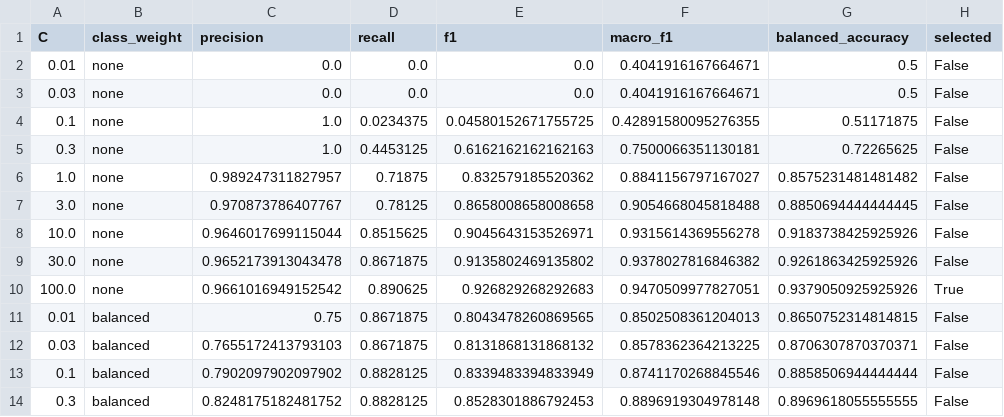
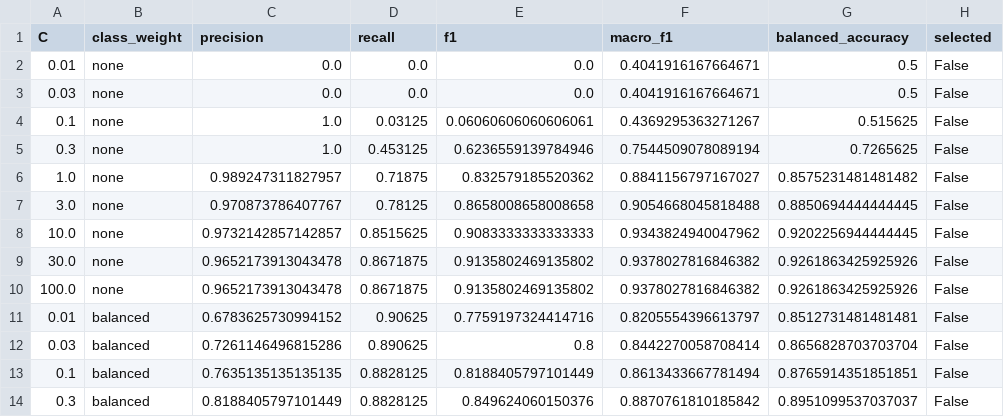
Before and after one commit to kenoja/FML-fake-news, a CSV file: results/tables/m1_words_filtered_grid.csv, drawn as a sheet; only a part is shown; the diff covers the shown part only.

```diff
--- a/results/tables/m1_words_filtered_grid.csv
+++ b/results/tables/m1_words_filtered_grid.csv
@@ -3,12 +3,12 @@ C,class_weight,precision,recall,f1,macro_f1,balanced_accuracy,selected
 0.03,none,0.0,0.0,0.0,0.4041916167664671,0.5,False
-0.1,none,1.0,0.0234375,0.04580152671755725,0.42891580095276355,0.51171875,False
-0.3,none,1.0,0.4453125,0.6162162162162163,0.7500066351130181,0.72265625,False
+0.1,none,1.0,0.03125,0.06060606060606061,0.4369295363271267,0.515625,False
+0.3,none,1.0,0.453125,0.6236559139784946,0.7544509078089194,0.7265625,False
 1.0,none,0.989247311827957,0.71875,0.832579185520362,0.8841156797167027,0.8575231481481482,False
 3.0,none,0.970873786407767,0.78125,0.8658008658008658,0.9054668045818488,0.8850694444444445,False
-10.0,none,0.9646017699115044,0.8515625,0.9045643153526971,0.9315614369556278,0.9183738425925926,False
+10.0,none,0.9732142857142857,0.8515625,0.9083333333333333,0.9343824940047962,0.9202256944444445,False
 30.0,none,0.9652173913043478,0.8671875,0.9135802469135802,0.9378027816846382,0.9261863425925926,False
-100.0,none,0.9661016949152542,0.890625,0.926829268292683,0.9470509977827051,0.9379050925925926,True
-0.01,balanced,0.75,0.8671875,0.8043478260869565,0.8502508361204013,0.8650752314814815,False
-0.03,balanced,0.7655172413793103,0.8671875,0.8131868131868132,0.8578362364213225,0.8706307870370371,False
-0.1,balanced,0.7902097902097902,0.8828125,0.8339483394833949,0.8741170268845546,0.8858506944444444,False
-0.3,balanced,0.8248175182481752,0.8828125,0.8528301886792453,0.8896919304978148,0.8969618055555555,False
+100.0,none,0.9652173913043478,0.8671875,0.9135802469135802,0.9378027816846382,0.9261863425925926,False
+0.01,balanced,0.6783625730994152,0.90625,0.7759197324414716,0.8205554396613797,0.8512731481481481,False
+0.03,balanced,0.7261146496815286,0.890625,0.8,0.8442270058708414,0.8656828703703704,False
+0.1,balanced,0.7635135135135135,0.8828125,0.8188405797101449,0.8613433667781494,0.8765914351851851,False
+0.3,balanced,0.8188405797101449,0.8828125,0.849624060150376,0.8870761810185842,0.8951099537037037,False
```
Also changed, not shown: 19 edited cells elsewhere in this file, results/tables/m1_words_all_docs_grid.csv, results/tables/m1_words_all_docs_length_buckets.csv, 14 other files.
